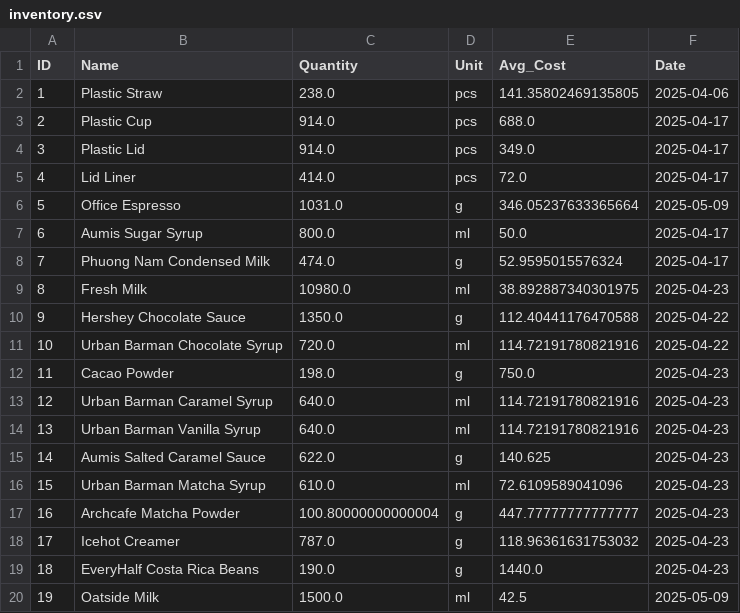
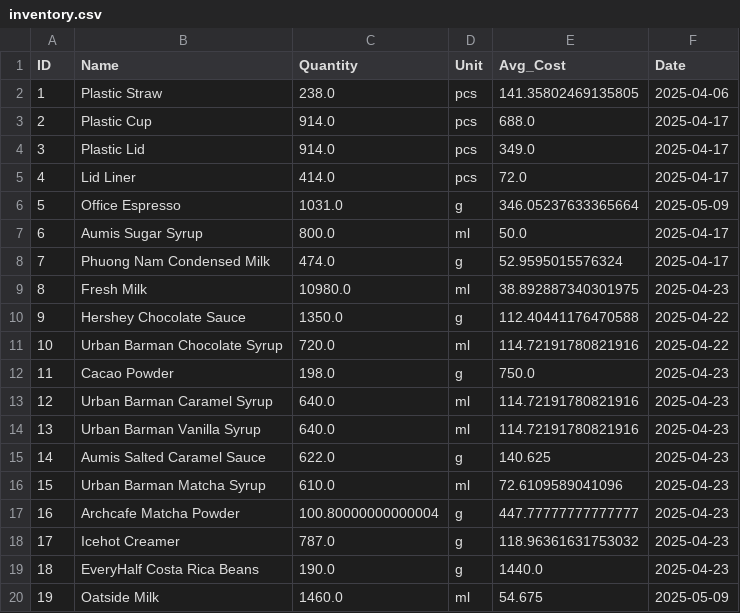
Before and after one commit to johnha912/theta-coffee-lab, a CSV file: data/inventory.csv, drawn as a sheet.

```diff
--- a/data/inventory.csv
+++ b/data/inventory.csv
@@ -19,2 +19,2 @@ ID,Name,Quantity,Unit,Avg_Cost,Date
 18,EveryHalf Costa Rica Beans,190.0,g,1440.0,2025-04-23
-19,Oatside Milk,1500.0,ml,42.5,2025-05-09
+19,Oatside Milk,1460.0,ml,54.675,2025-05-09
```
Also changed, not shown: data/inventory_transactions.csv.
